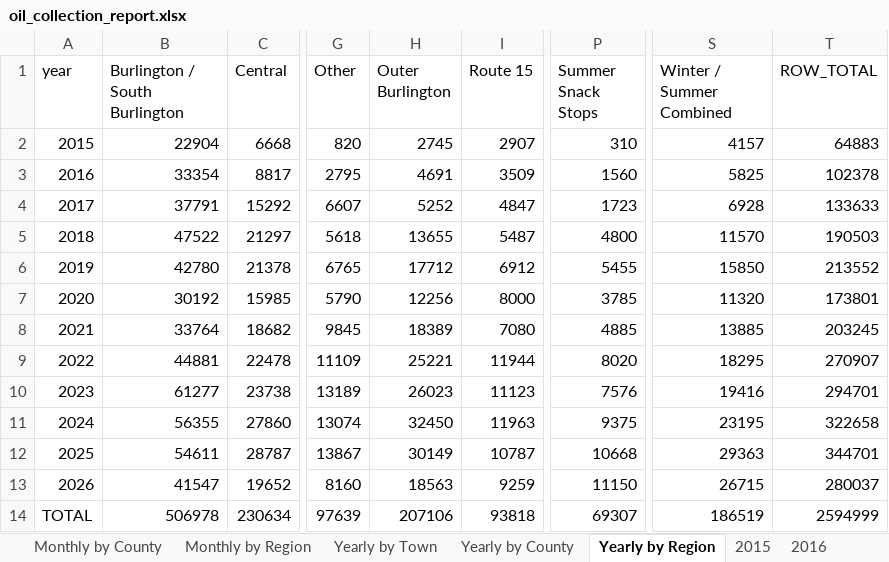
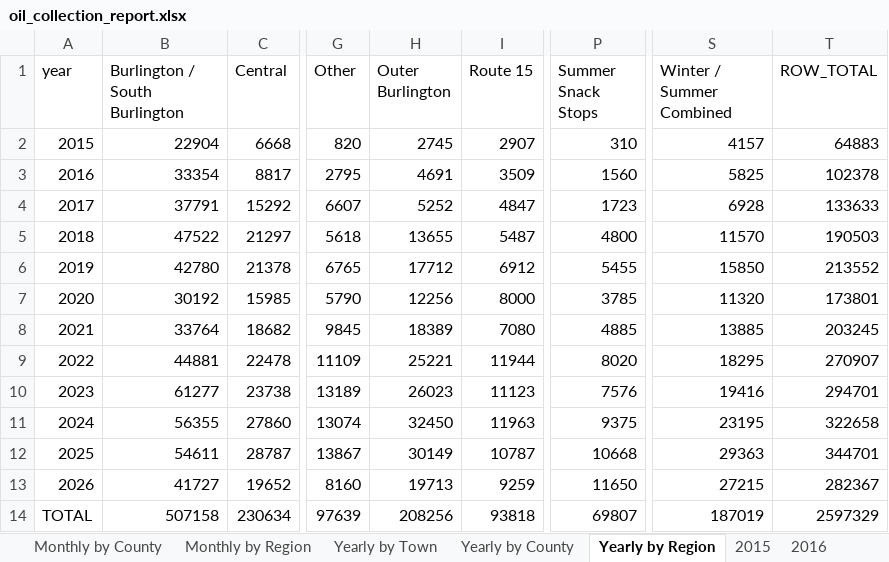
Before and after one commit to burnssargent-eng/blackbear_dashboard, an Excel workbook: oil_collection_report.xlsx, sheet Yearly by Region, drawn as a sheet; only a part is shown, gaps mark what is left out; values as stored, in another font and other column widths than the file's, no borders; the diff names each change by its address in the sheet, - before the commit and + after, or states it on an @@ line.

```diff
--- a/oil_collection_report.xlsx (sheet Yearly by Region)
+++ b/oil_collection_report.xlsx (sheet Yearly by Region)
-B13 (Burlington / South Burlington): 41547
+B13 (Burlington / South Burlington): 41727
-H13 (Outer Burlington): 18563
+H13 (Outer Burlington): 19713
-P13 (Summer Snack Stops): 11150
+P13 (Summer Snack Stops): 11650
-S13 (Winter / Summer Combined): 26715
+S13 (Winter / Summer Combined): 27215
-T13 (ROW_TOTAL): 280037
+T13 (ROW_TOTAL): 282367
-B14 (Burlington / South Burlington): 506978
+B14 (Burlington / South Burlington): 507158
-H14 (Outer Burlington): 207106
+H14 (Outer Burlington): 208256
-P14 (Summer Snack Stops): 69307
+P14 (Summer Snack Stops): 69807
-S14 (Winter / Summer Combined): 186519
+S14 (Winter / Summer Combined): 187019
-T14 (ROW_TOTAL): 2594999
+T14 (ROW_TOTAL): 2597329
```
Also changed, not shown: sheet 2026, sheet Yearly by Town, sheet Monthly by Region, sheet Monthly by Town, sheet Yearly by County, sheet Summer Snack Stops, 15 more sheets, other sheet tabs, 3 other files.
